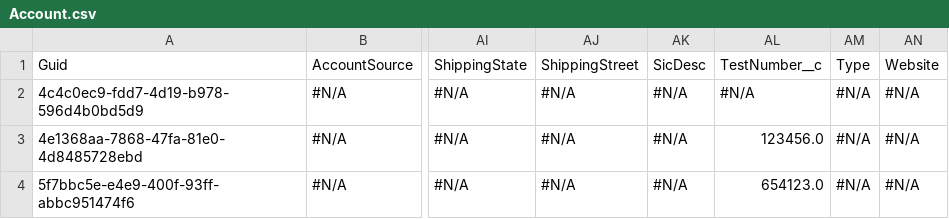
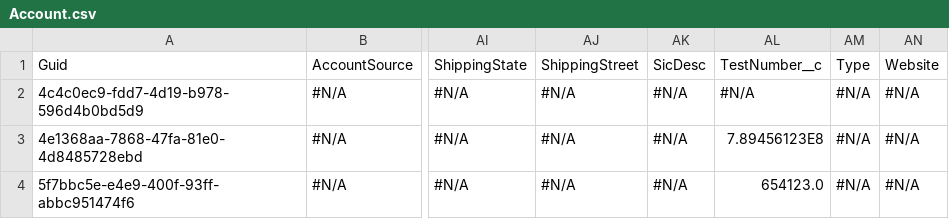
Before and after one commit to Prodlymoover/CPQTest21, a CSV file: Account.csv, drawn as a sheet; only a part is shown, gaps mark what is left out; the diff names each change by its address in the sheet, - before the commit and + after, or states it on an @@ line.

Commit message:
Saved changes from the managed org to the repository branch

```diff
--- a/Account.csv
+++ b/Account.csv
-AL3: 123456.0
+AL3: 7.89456123E8
```
